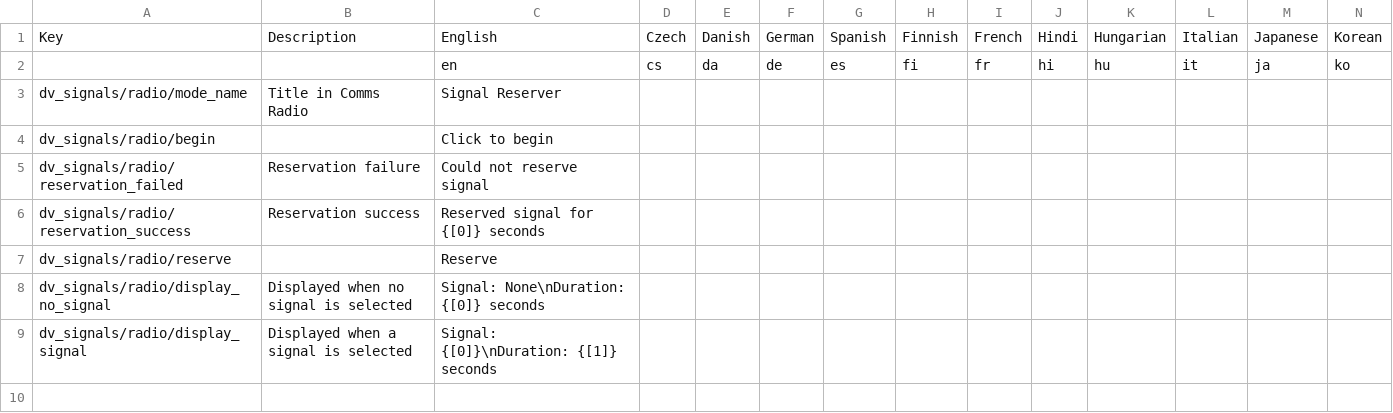
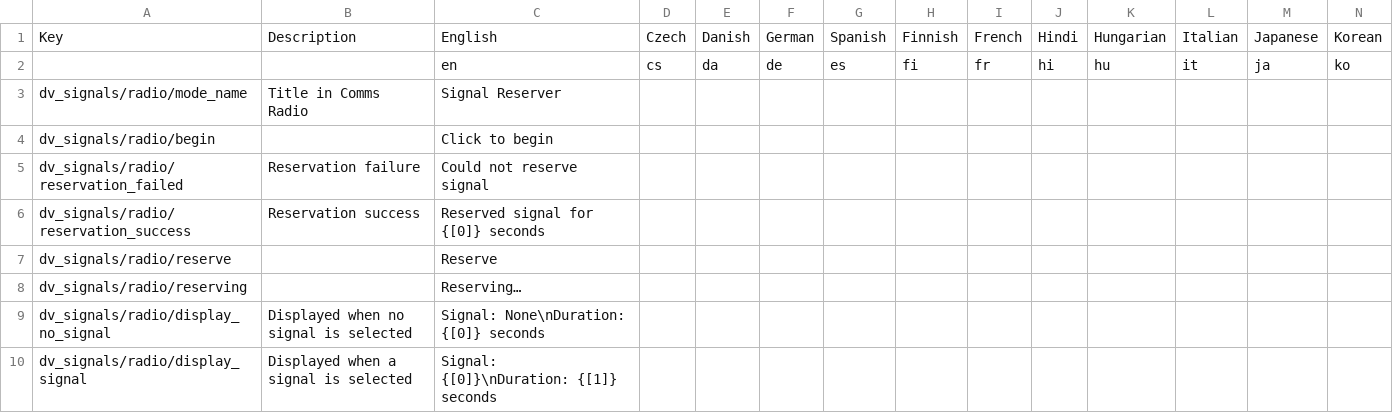
Before and after one commit to WhistleWiz/dv-signals, a CSV file: translations.csv, drawn as a sheet; only a part is shown; rows hold the shown columns only; the diff names each change by its address in the sheet, - before the commit and + after, or states it on an @@ line.

```diff
--- a/translations.csv
+++ b/translations.csv
+row 8: dv_signals/radio/reserving |  | Reserving…
```
Also changed, not shown: 10 other files.
